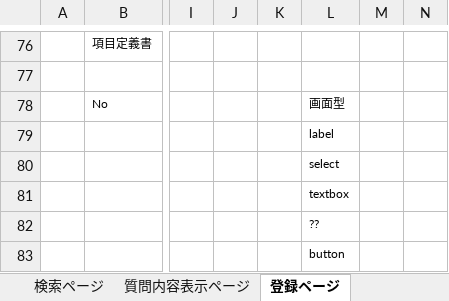
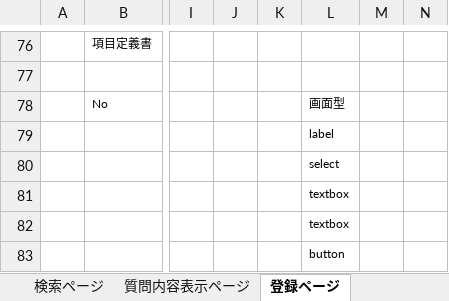
Before and after one commit to DOJO-2021/D-2, an Excel workbook: documents/外部設計/外部設計書_D2.xlsx, sheet 登録ページ, drawn as a sheet; only a part is shown, gaps mark what is left out; values as stored, in another font and other column widths than the file's, no borders; charts and pictures not drawn; the diff names each change by its address in the sheet, - before the commit and + after, or states it on an @@ line.

```diff
--- a/documents/外部設計/外部設計書_D2.xlsx (sheet 登録ページ)
+++ b/documents/外部設計/外部設計書_D2.xlsx (sheet 登録ページ)
-L82: ??
+L82: textbox
```
Also changed, not shown: sheet 質問更新ページ, sheet 検索ページ, sheet 回答更新ページ, sheet ログインページ, documents/外部設計/画面遷移図_D2.xlsx.
